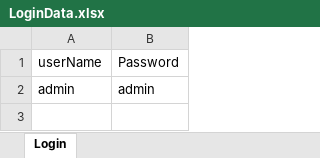
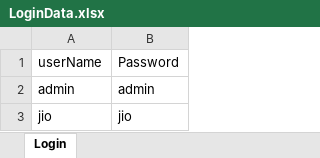
Before and after one commit to Bijuvraj/com.sevenrmartsupermarket, an Excel workbook: src/main/resources/ExcelFiles/LoginData.xlsx, sheet Login, drawn as a sheet; values as stored, in another font and other column widths than the file's, no borders; the diff names each change by its address in the sheet, - before the commit and + after, or states it on an @@ line.

```diff
--- a/src/main/resources/ExcelFiles/LoginData.xlsx (sheet Login)
+++ b/src/main/resources/ExcelFiles/LoginData.xlsx (sheet Login)
+row 3: jio | jio
```
Also changed, not shown: 2 other files.
